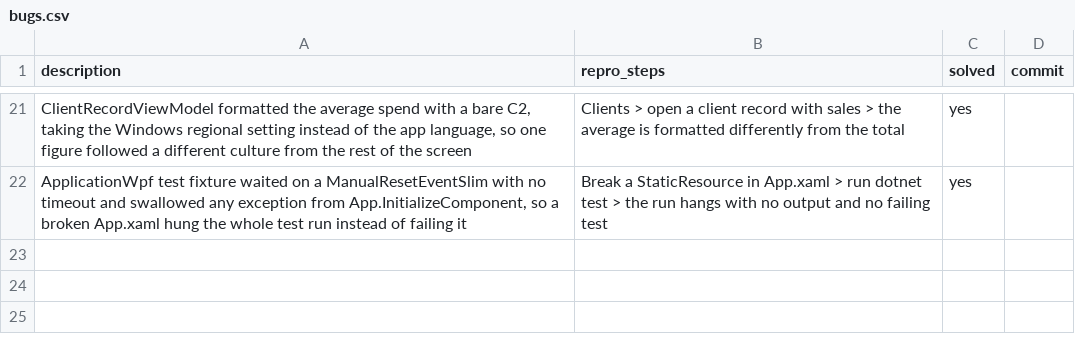
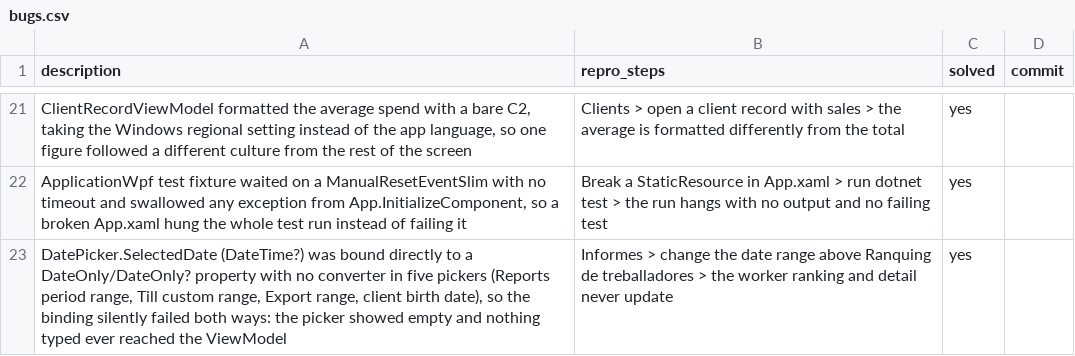
Before and after one commit to danielhoyosceldran/eva-gest, a CSV file: bugs.csv, drawn as a sheet; only a part is shown, gaps mark what is left out; the diff names each change by its address in the sheet, - before the commit and + after, or states it on an @@ line.

```diff
--- a/bugs.csv
+++ b/bugs.csv
+row 23: DatePicker.SelectedDate (DateTime?) was bound directly to a DateOnly/DateOnly? property with no converter in five pickers (Reports period range, Till custom range, Export range, client birth date), so the binding silently failed both ways: the picker showed empty and nothing typed ever reached the ViewModel | Informes > change the date range above Ranquing de treballadores > the worker ranking and detail never update | yes
```
Also changed, not shown: 4 other files.
